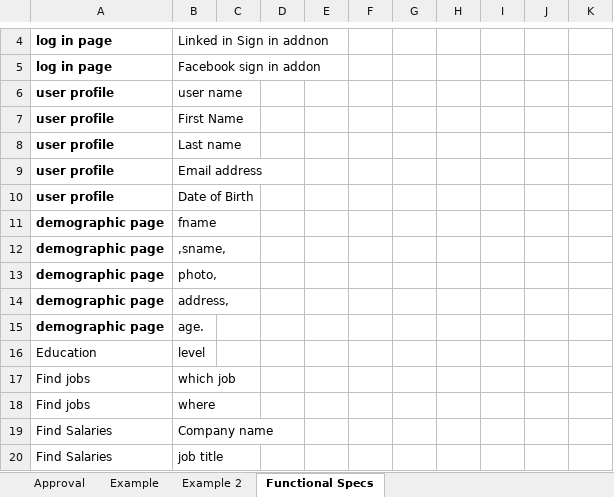
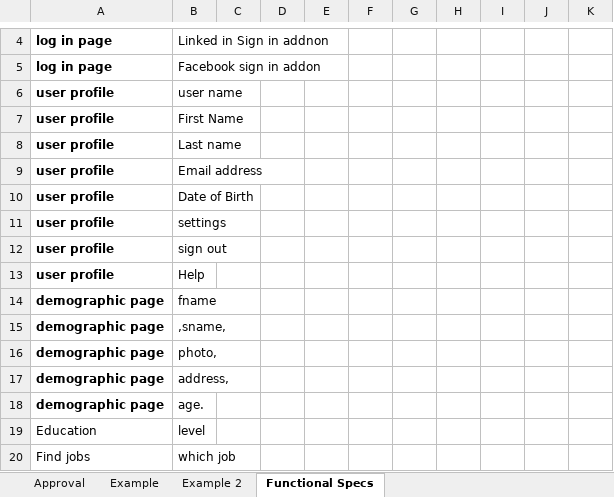
Before and after one commit to FabstechTZ/general, an Excel workbook: Form SpecificationsV0.1_DRAFT.xlsx, sheet Functional Specs, drawn as a sheet; only a part is shown, gaps mark what is left out; the shorter side is filled out with more unchanged rows; values as stored, in another font and other column widths than the file's, no borders; the diff names each change by its address in the sheet, - before the commit and + after, or states it on an @@ line.

Commit message:
ur user profile are updated

```diff
--- a/Form SpecificationsV0.1_DRAFT.xlsx (sheet Functional Specs)
+++ b/Form SpecificationsV0.1_DRAFT.xlsx (sheet Functional Specs)
+row 11: user profile | settings
+row 12: user profile | sign out
+row 13: user profile | Help
```
Also changed, not shown: 1 other file.
